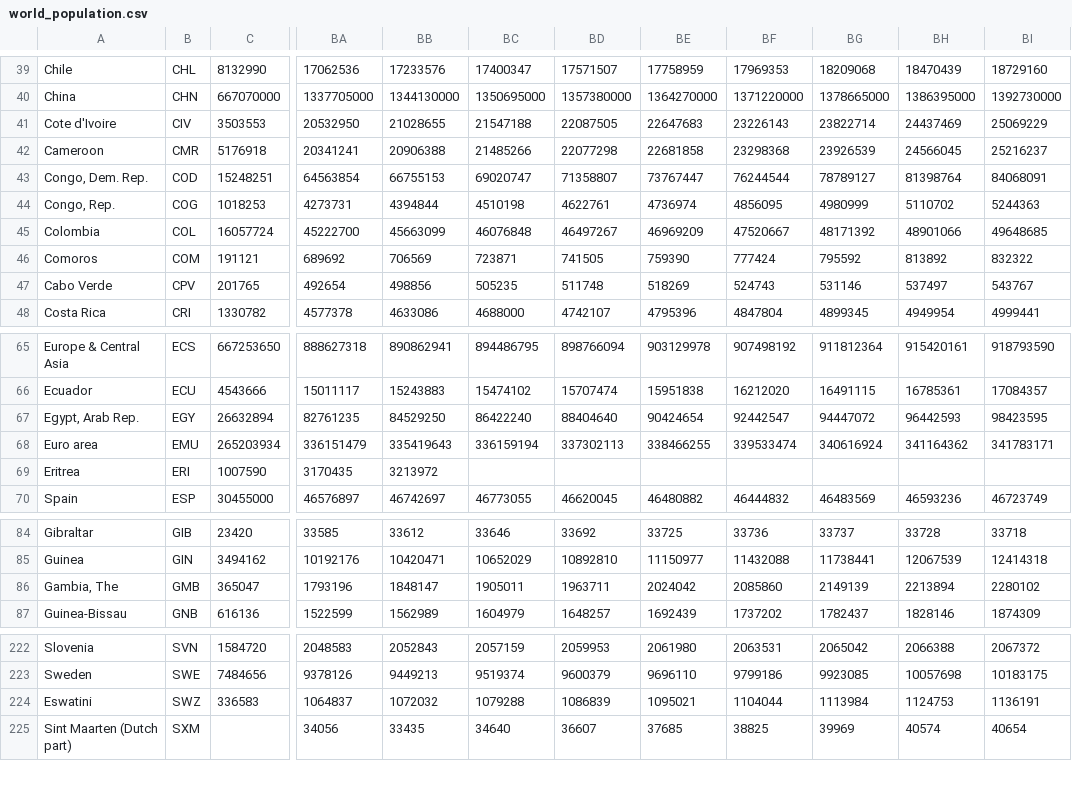
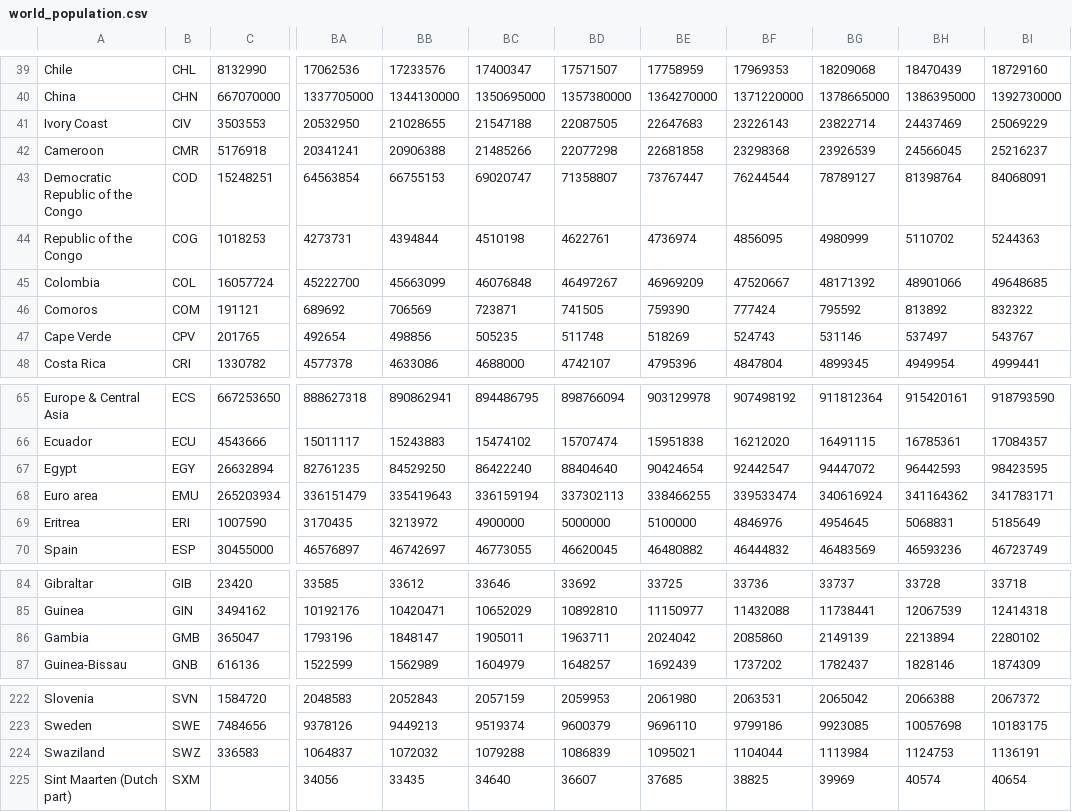
Before and after one commit to jeanromainroy/armed-conflict, a CSV file: analysis/data/population/world_population.csv, drawn as a sheet; only a part is shown, gaps mark what is left out; the diff names each change by its address in the sheet, - before the commit and + after, or states it on an @@ line.

Commit message:
population

```diff
--- a/analysis/data/population/world_population.csv
+++ b/analysis/data/population/world_population.csv
-A41: Cote d'Ivoire
+A41: Ivory Coast
-A43: Congo, Dem. Rep.
+A43: Democratic Republic of the Congo
-A44: Congo, Rep.
+A44: Republic of the Congo
-A47: Cabo Verde
+A47: Cape Verde
-A67: Egypt, Arab Rep.
+A67: Egypt
-BC69: (empty)
+BC69: 4900000
-BD69: (empty)
+BD69: 5000000
-BE69: (empty)
+BE69: 5100000
-BF69: (empty)
+BF69: 4846976
-BG69: (empty)
+BG69: 4954645
-BH69: (empty)
+BH69: 5068831
-BI69: (empty)
+BI69: 5185649
-A86: Gambia, The
+A86: Gambia
-A224: Eswatini
+A224: Swaziland
```
Also changed, not shown: 6 other files.
